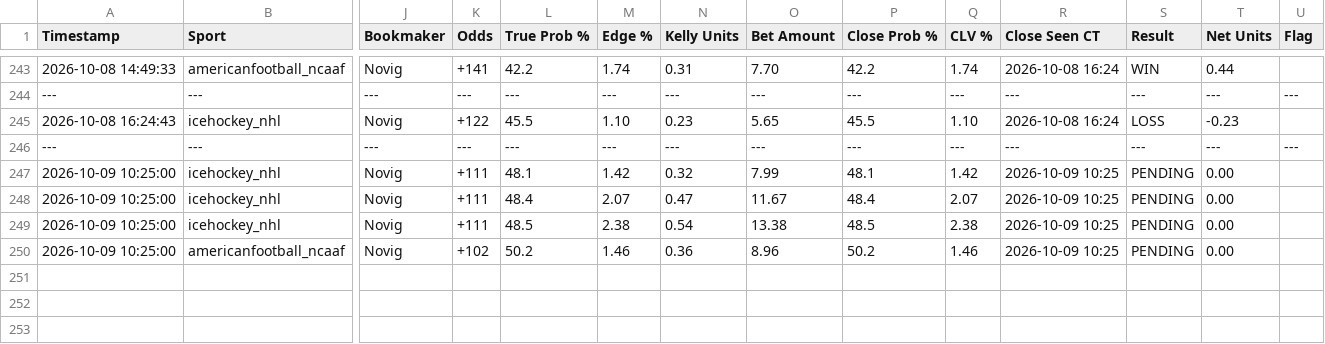
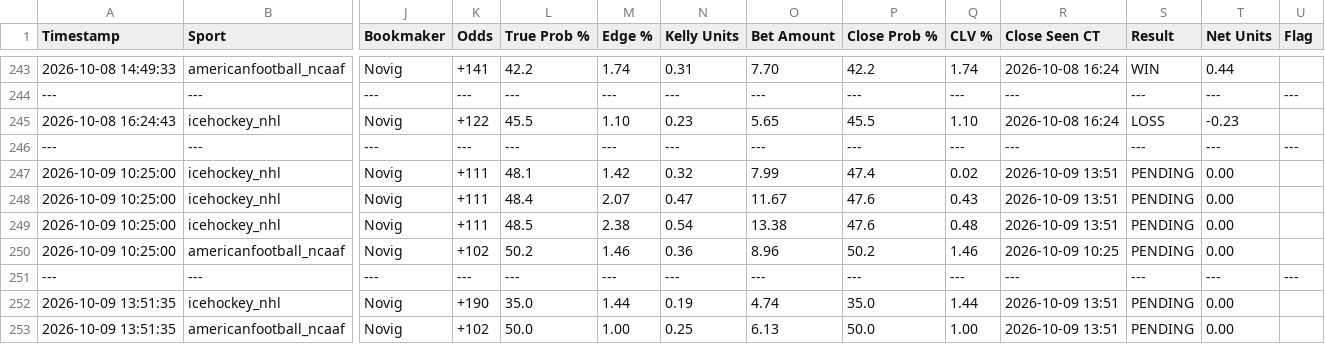
Before and after one commit to matthewmehl14-glitch/Game-Line-Pinny-Devig, a CSV file: ev_plays_log.csv, drawn as a sheet; only a part is shown, gaps mark what is left out; rows hold the shown columns only; the diff names each change by its address in the sheet, - before the commit and + after, or states it on an @@ line.

Commit message:
Auto-log new game line EV plays

```diff
--- a/ev_plays_log.csv
+++ b/ev_plays_log.csv
-P247 (Close Prob %): 48.1
+P247 (Close Prob %): 47.4
-Q247 (CLV %): 1.42
+Q247 (CLV %): 0.02
-R247:R249 (Close Seen CT): 2026-10-09 10:25
+R247:R249 (Close Seen CT): 2026-10-09 13:51
-P248 (Close Prob %): 48.4
+P248 (Close Prob %): 47.6
-Q248 (CLV %): 2.07
+Q248 (CLV %): 0.43
-P249 (Close Prob %): 48.5
+P249 (Close Prob %): 47.6
-Q249 (CLV %): 2.38
+Q249 (CLV %): 0.48
+row 251: --- | --- | --- | --- | --- | --- | --- | --- | --- | --- | --- | --- | --- | ---
+row 252: 2026-10-09 13:51:35 | icehockey_nhl | Novig | +190 | 35.0 | 1.44 | 0.19 | 4.74 | 35.0 | 1.44 | 2026-10-09 13:51 | PENDING | 0.00
+row 253: 2026-10-09 13:51:35 | americanfootball_ncaaf | Novig | +102 | 50.0 | 1.00 | 0.25 | 6.13 | 50.0 | 1.00 | 2026-10-09 13:51 | PENDING | 0.00
```
